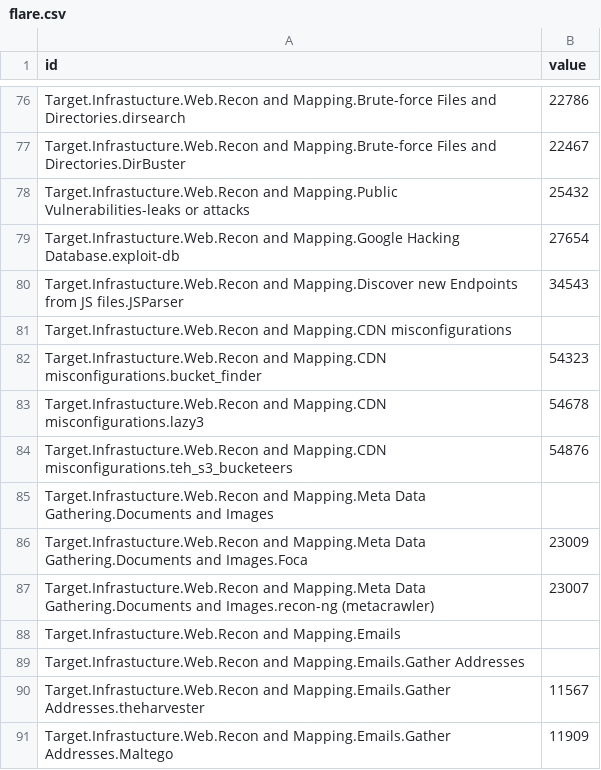
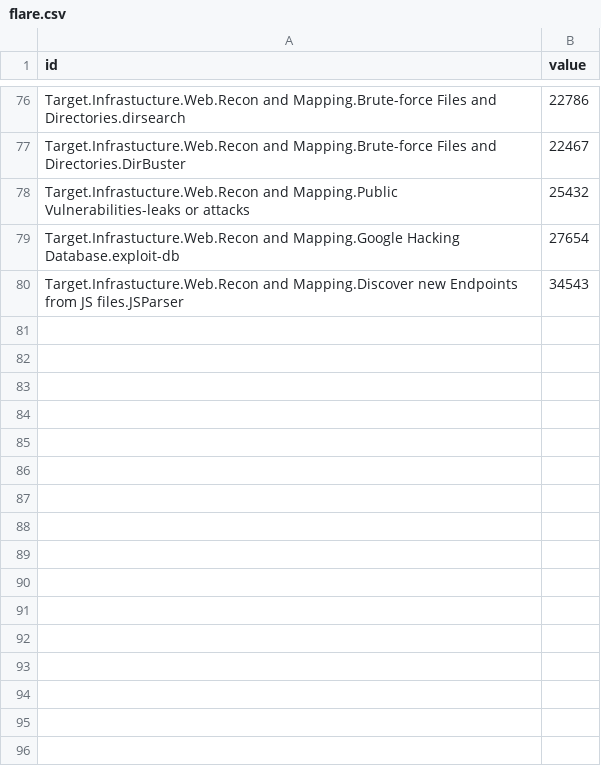
Before and after one commit to dynamicparallax/dynamicparallax.github.io, a CSV file: pages/flare.csv, drawn as a sheet; only a part is shown, gaps mark what is left out; the diff names each change by its address in the sheet, - before the commit and + after, or states it on an @@ line.

Commit message:
updated

```diff
--- a/pages/flare.csv
+++ b/pages/flare.csv
-row 81: Target.Infrastucture.Web.Recon and Mapping.CDN misconfigurations
-row 82: Target.Infrastucture.Web.Recon and Mapping.CDN misconfigurations.bucket_finder | 54323
-row 83: Target.Infrastucture.Web.Recon and Mapping.CDN misconfigurations.lazy3 | 54678
-row 84: Target.Infrastucture.Web.Recon and Mapping.CDN misconfigurations.teh_s3_bucketeers | 54876
-row 85: Target.Infrastucture.Web.Recon and Mapping.Meta Data Gathering.Documents and Images
-row 86: Target.Infrastucture.Web.Recon and Mapping.Meta Data Gathering.Documents and Images.Foca | 23009
-row 87: Target.Infrastucture.Web.Recon and Mapping.Meta Data Gathering.Documents and Images.recon-ng (metacrawler) | 23007
-row 88: Target.Infrastucture.Web.Recon and Mapping.Emails
-row 89: Target.Infrastucture.Web.Recon and Mapping.Emails.Gather Addresses
-row 90: Target.Infrastucture.Web.Recon and Mapping.Emails.Gather Addresses.theharvester | 11567
-row 91: Target.Infrastucture.Web.Recon and Mapping.Emails.Gather Addresses.Maltego | 11909
```
